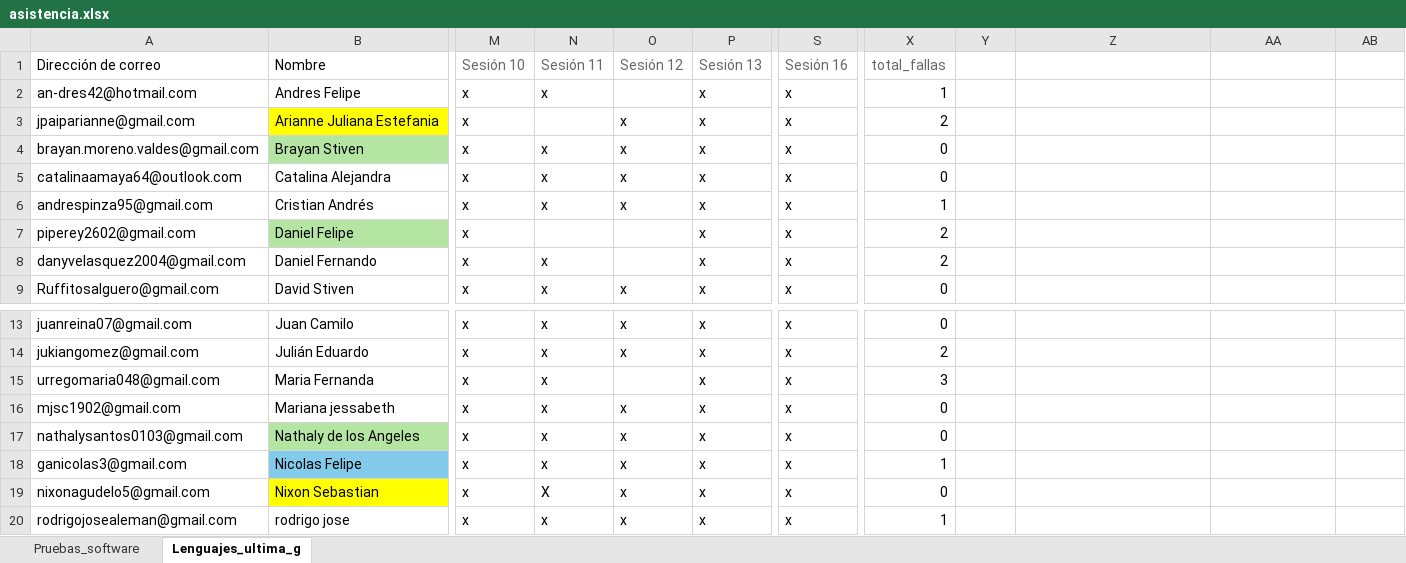
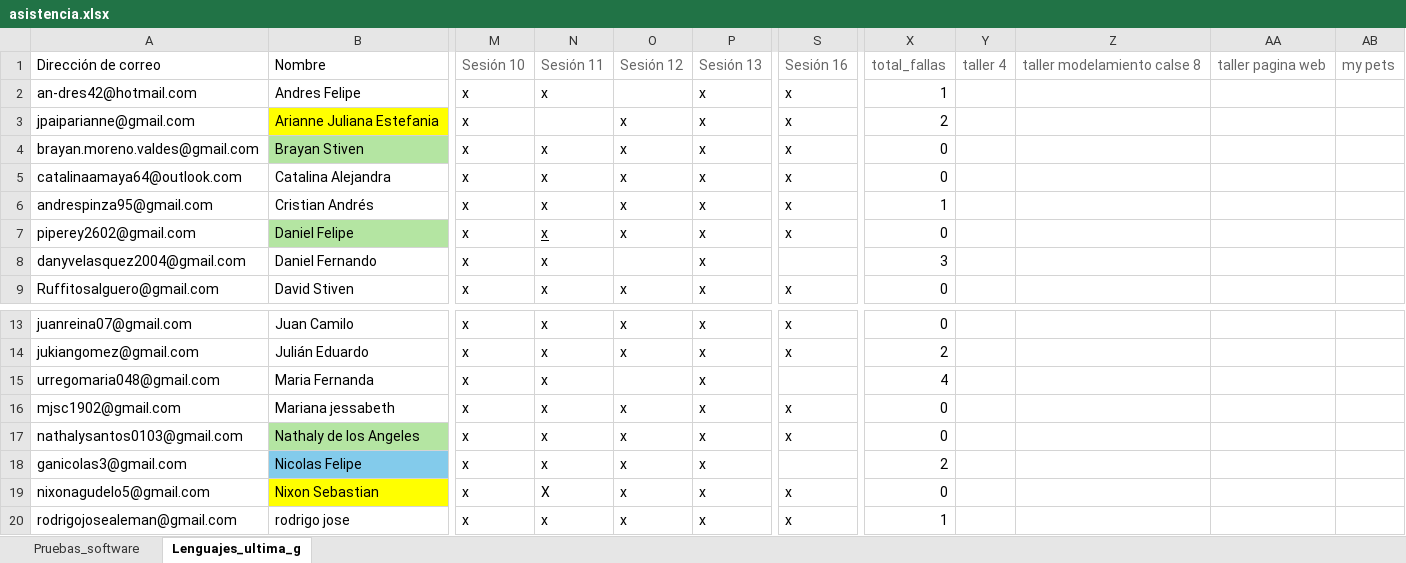
Before and after one commit to sergioburbano05/Universitaria_de_colombia, an Excel workbook: asistencia.xlsx, sheet Lenguajes_ultima_g, drawn as a sheet; only a part is shown, gaps mark what is left out; values as stored, in another font and other column widths than the file's, no borders; conditional formats not drawn; the diff names each change by its address in the sheet, - before the commit and + after, or states it on an @@ line.

Commit message:
das
dasdas

```diff
--- a/asistencia.xlsx (sheet Lenguajes_ultima_g)
+++ b/asistencia.xlsx (sheet Lenguajes_ultima_g)
-Y1: (empty)
+Y1: taller 4
-Z1: (empty)
+Z1: taller modelamiento calse 8
-AA1: (empty)
+AA1: taller pagina web
-AB1: (empty)
+AB1: my pets
-N7: (empty)
+N7: x
-O7: (empty)
+O7: x
-X7: 2
+X7: 0
-S8: x
+S8: (empty)
-X8: 2
+X8: 3
-S15: x
+S15: (empty)
-X15: 3
+X15: 4
-S18: x
+S18: (empty)
-X18: 1
+X18: 2
```
